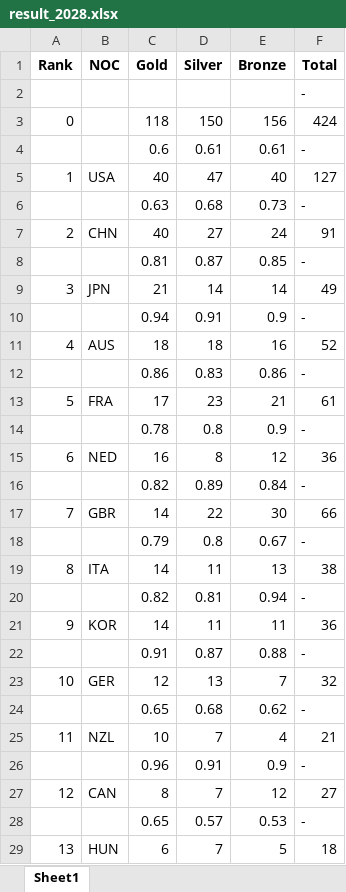
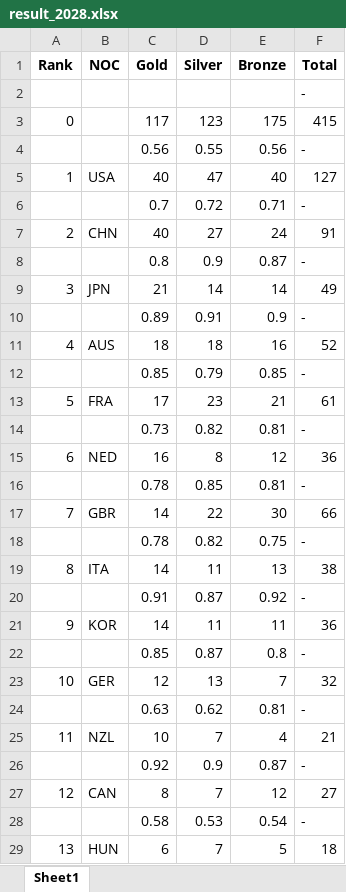
Before and after one commit to IgnorantCopy/Modelization, an Excel workbook: MCM/2025/C/result/result_2028.xlsx, sheet Sheet1, drawn as a sheet; only a part is shown; values as stored, in another font and other column widths than the file's, no borders; removed rows and columns are numbered as before the commit, all else as after; the diff covers the shown part only; the diff names each change by its address in the sheet, - before the commit and + after, or states it on an @@ line.

Commit message:
<finish the data analysis of questionair>

```diff
--- a/MCM/2025/C/result/result_2028.xlsx (sheet Sheet1)
+++ b/MCM/2025/C/result/result_2028.xlsx (sheet Sheet1)
-row 3: 0 |  | 118 | 150 | 156 | 424
-row 4:  |  | 0.6 | 0.61 | 0.61 | -
+row 3: 0 |  | 117 | 123 | 175 | 415
+row 4:  |  | 0.56 | 0.55 | 0.56 | -
-row 6:  |  | 0.63 | 0.68 | 0.73 | -
+row 6:  |  | 0.7 | 0.72 | 0.71 | -
-row 8:  |  | 0.81 | 0.87 | 0.85 | -
+row 8:  |  | 0.8 | 0.9 | 0.87 | -
-C10 (Gold): 0.94
+C10 (Gold): 0.89
-row 12:  |  | 0.86 | 0.83 | 0.86 | -
+row 12:  |  | 0.85 | 0.79 | 0.85 | -
-row 14:  |  | 0.78 | 0.8 | 0.9 | -
+row 14:  |  | 0.73 | 0.82 | 0.81 | -
-row 16:  |  | 0.82 | 0.89 | 0.84 | -
+row 16:  |  | 0.78 | 0.85 | 0.81 | -
-row 18:  |  | 0.79 | 0.8 | 0.67 | -
+row 18:  |  | 0.78 | 0.82 | 0.75 | -
-row 20:  |  | 0.82 | 0.81 | 0.94 | -
+row 20:  |  | 0.91 | 0.87 | 0.92 | -
-C22 (Gold): 0.91
+C22 (Gold): 0.85
-E22 (Bronze): 0.88
+E22 (Bronze): 0.8
-row 24:  |  | 0.65 | 0.68 | 0.62 | -
+row 24:  |  | 0.63 | 0.62 | 0.81 | -
-row 26:  |  | 0.96 | 0.91 | 0.9 | -
+row 26:  |  | 0.92 | 0.9 | 0.87 | -
-row 28:  |  | 0.65 | 0.57 | 0.53 | -
+row 28:  |  | 0.58 | 0.53 | 0.54 | -
```
Also changed, not shown: 26 added rows, 26 removed rows and 75 edited cells elsewhere in this sheet, 30 other files.
